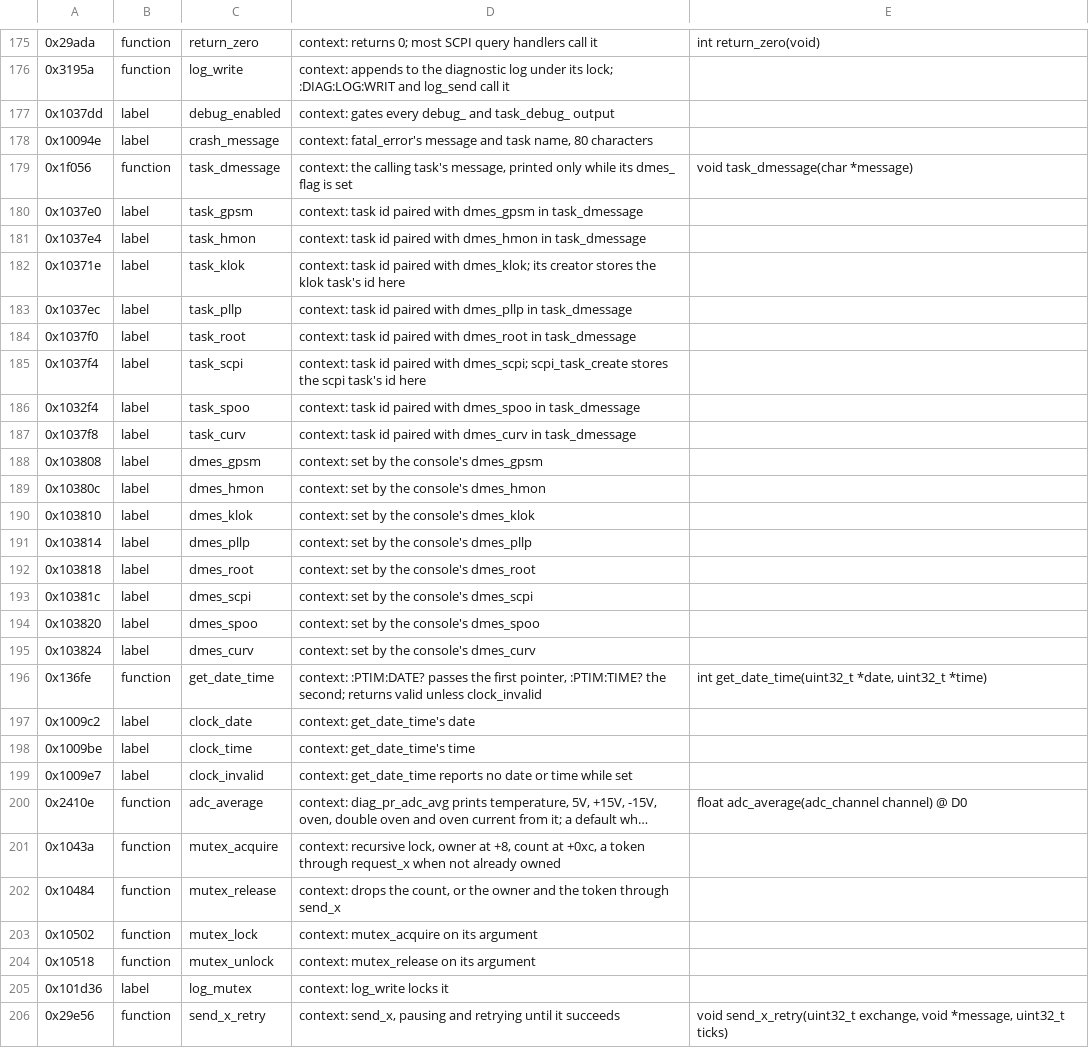
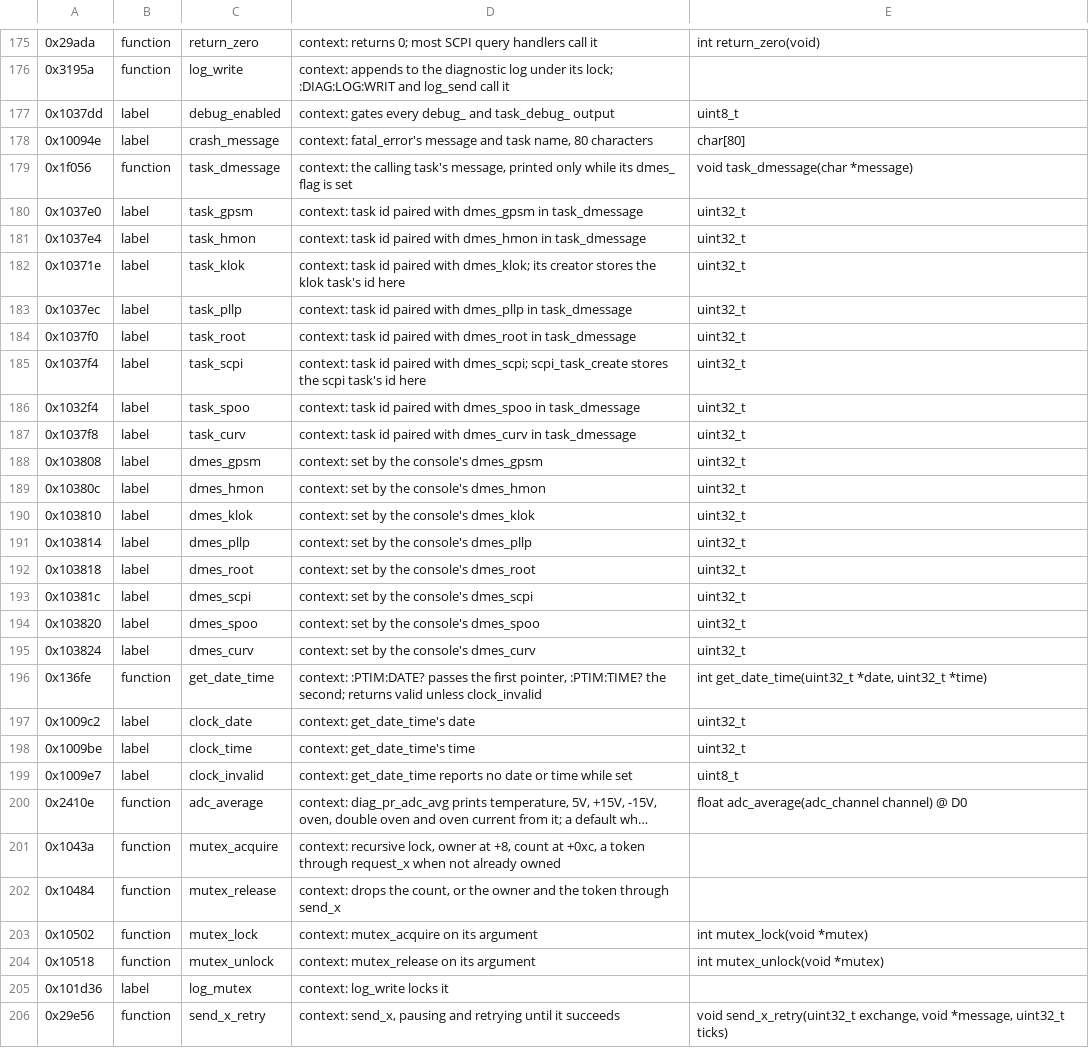
Before and after one commit to charlieh0tel/smartclock, a TSV file: tools/ghidra/names/z3805a-3543b.tsv, drawn as a sheet; only a part is shown, gaps mark what is left out; long unchanged cells end in …; the diff covers the shown part only; the diff names each change by its address in the sheet, - before the commit and + after, or states it on an @@ line.

```diff
--- a/tools/ghidra/names/z3805a-3543b.tsv
+++ b/tools/ghidra/names/z3805a-3543b.tsv
-E177: (empty)
+E177: uint8_t
-E178: (empty)
+E178: char[80]
-E180:E195: (empty)
+E180:E195: uint32_t
-E197:E198: (empty)
+E197:E198: uint32_t
-E199: (empty)
+E199: uint8_t
-E203: (empty)
+E203: int mutex_lock(void *mutex)
-E204: (empty)
+E204: int mutex_unlock(void *mutex)
```
Also changed, not shown: 8 added rows and 20 edited cells elsewhere in this file, 2 other files.
